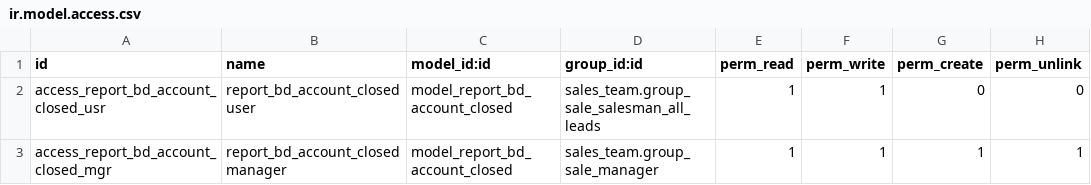
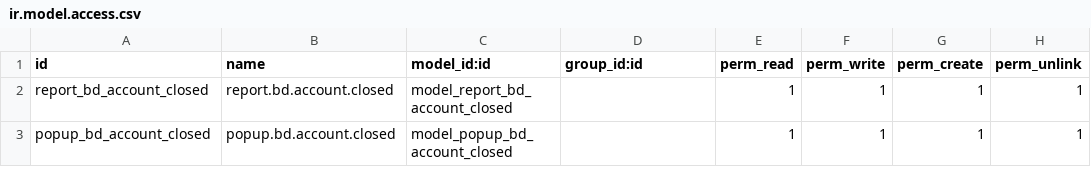
Before and after one commit to bits-amitrathod/odoo12, a CSV file: reports/account_closed_by_bd/security/ir.model.access.csv, drawn as a sheet.

```diff
--- a/reports/account_closed_by_bd/security/ir.model.access.csv
+++ b/reports/account_closed_by_bd/security/ir.model.access.csv
@@ -1,3 +1,3 @@
 id,name,model_id:id,group_id:id,perm_read,perm_write,perm_create,perm_unlink
-access_report_bd_account_closed_usr,report_bd_account_closed user,model_report_bd_account_closed,sales_team.group_sale_salesman_all_leads,1,1,0,0
-access_report_bd_account_closed_mgr,report_bd_account_closed manager,model_report_bd_account_closed,sales_team.group_sale_manager,1,1,1,1
+report_bd_account_closed,report.bd.account.closed,model_report_bd_account_closed,,1,1,1,1
+popup_bd_account_closed,popup.bd.account.closed,model_popup_bd_account_closed,,1,1,1,1
```
Also changed, not shown: 11 other files.
